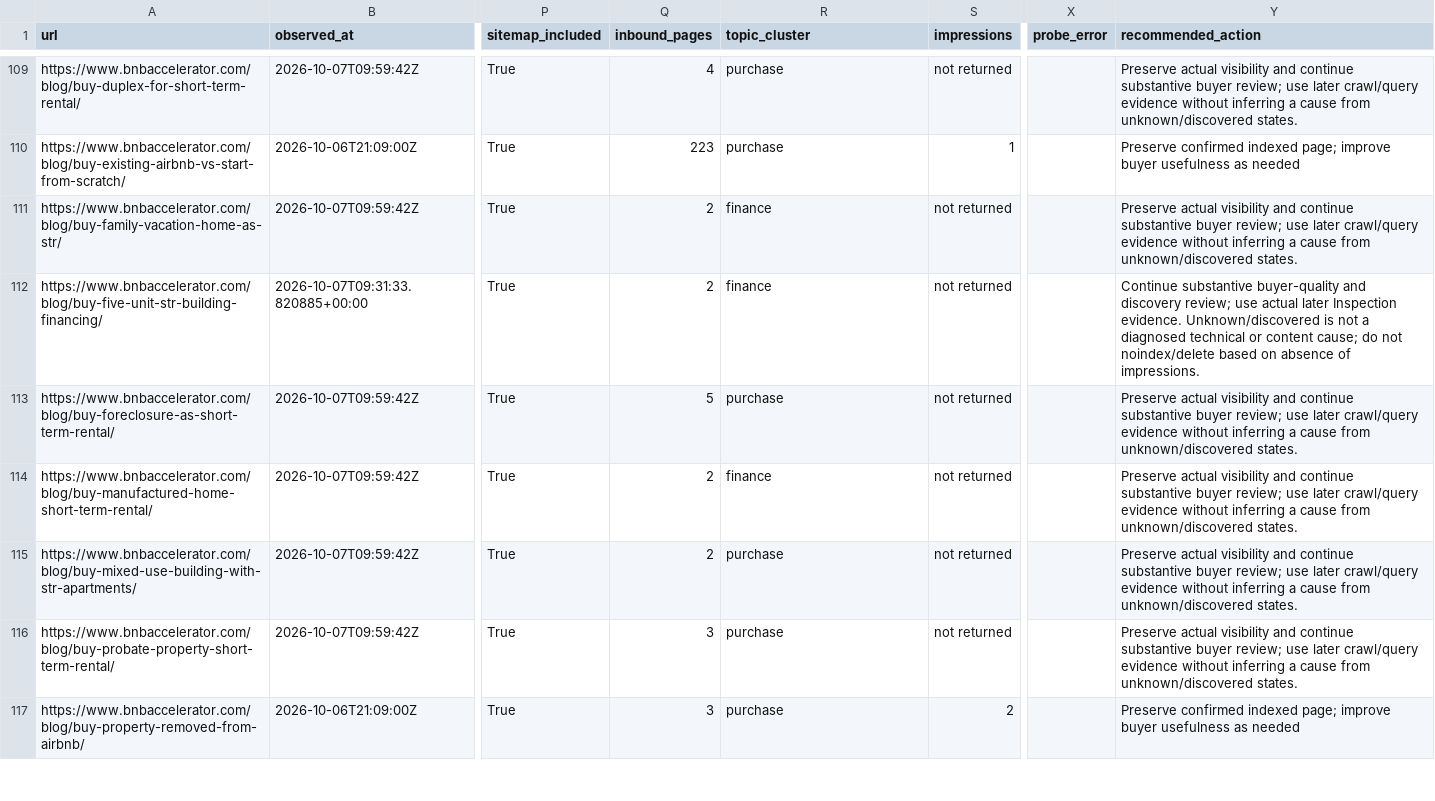
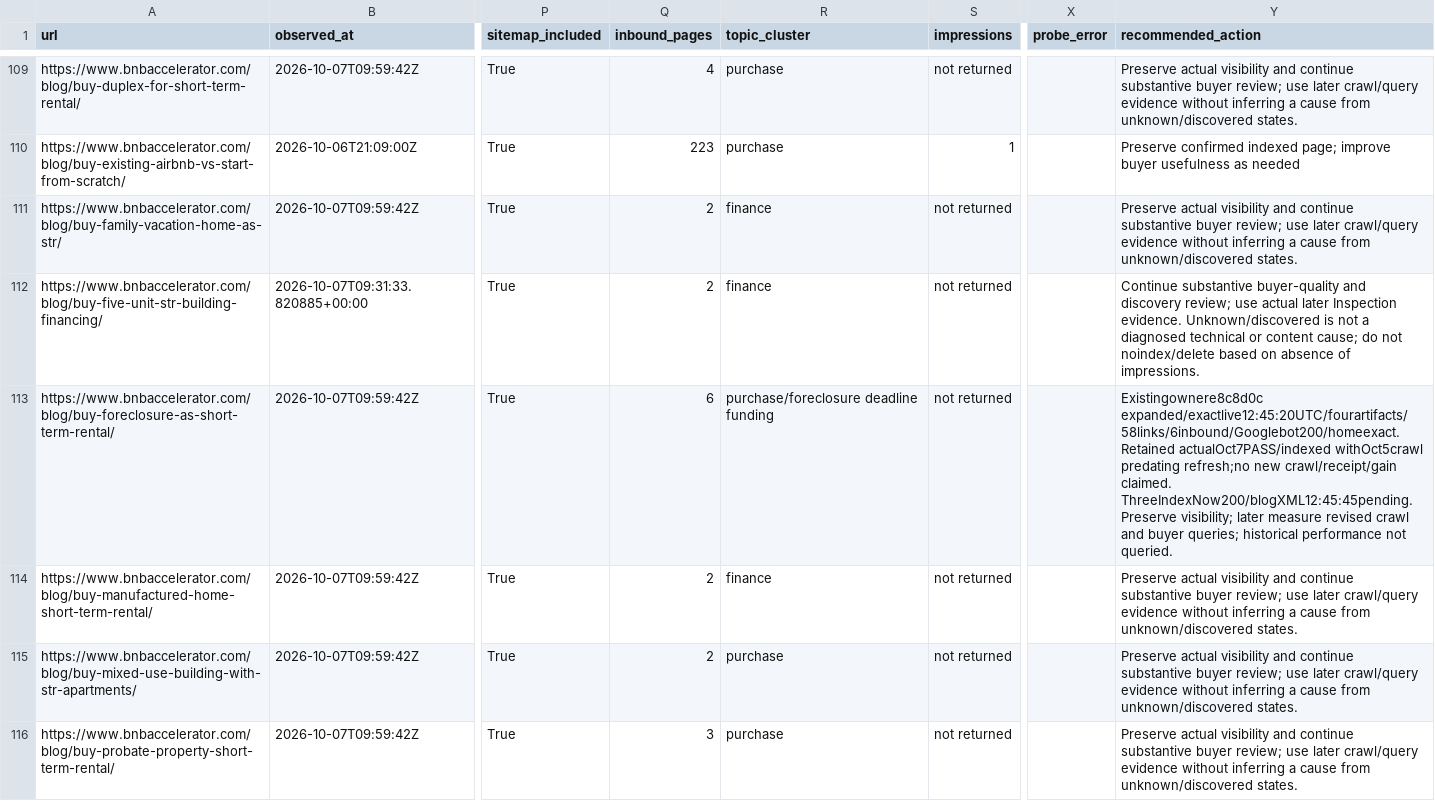
Before and after one commit to drconnorrobertson/bnb-accelerator-site, a CSV file: _gen/blog-indexing-inventory.csv, drawn as a sheet; only a part is shown, gaps mark what is left out; the shorter side is filled out with more unchanged rows; the diff names each change by its address in the sheet, - before the commit and + after, or states it on an @@ line.

Commit message:
Record foreclosure guide live evidence and retained indexing baseline

```diff
--- a/_gen/blog-indexing-inventory.csv
+++ b/_gen/blog-indexing-inventory.csv
-Q113 (inbound_pages): 5
+Q113 (inbound_pages): 6
-R113 (topic_cluster): purchase
+R113 (topic_cluster): purchase/foreclosure deadline funding
-Y113 (recommended_action): Preserve actual visibility and continue substantive buyer review; use later crawl/query evidence without inferring a cause from unknown/discovered states.
+Y113 (recommended_action): Existingownere8c8d0c expanded/exactlive12:45:20UTC/fourartifacts/58links/6inbound/Googlebot200/homeexact. Retained actualOct7PASS/indexed withOct5crawl predating refresh;no new crawl/receipt/gain claimed. ThreeIndexNow200/blogXML12:45:45pending. Preserve visibility; later measure revised crawl and buyer queries; historical performance not queried.
```
Also changed, not shown: 4 other files.
